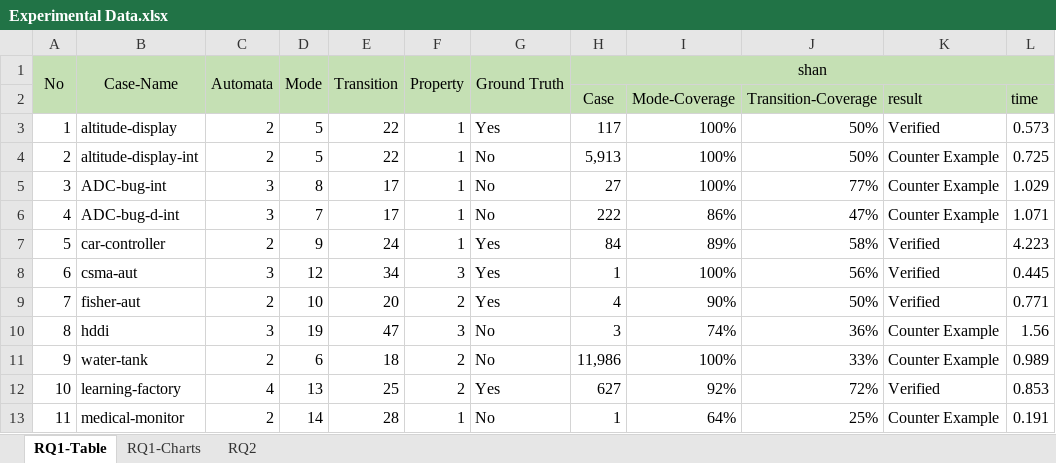
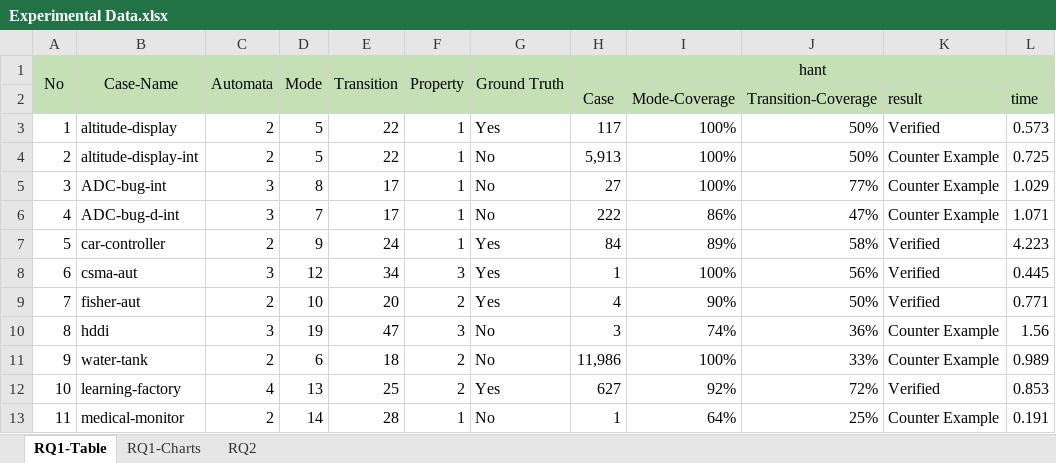
Before and after one commit to SoSym-Hant/Hant, an Excel workbook: data/Experimental Data.xlsx, sheet RQ1-Table, drawn as a sheet; only a part is shown; values as stored, in another font and other column widths than the file's, no borders; the diff names each change by its address in the sheet, - before the commit and + after, or states it on an @@ line.

Commit message:
update column name

```diff
--- a/data/Experimental Data.xlsx (sheet RQ1-Table)
+++ b/data/Experimental Data.xlsx (sheet RQ1-Table)
-H1: shan
+H1: hant
```
